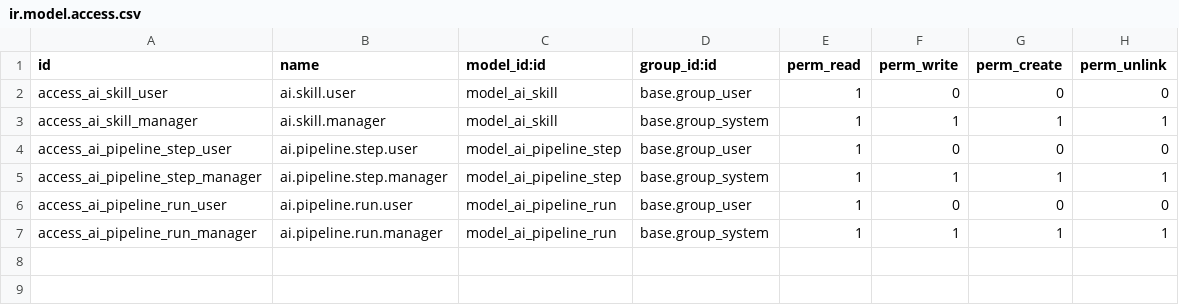
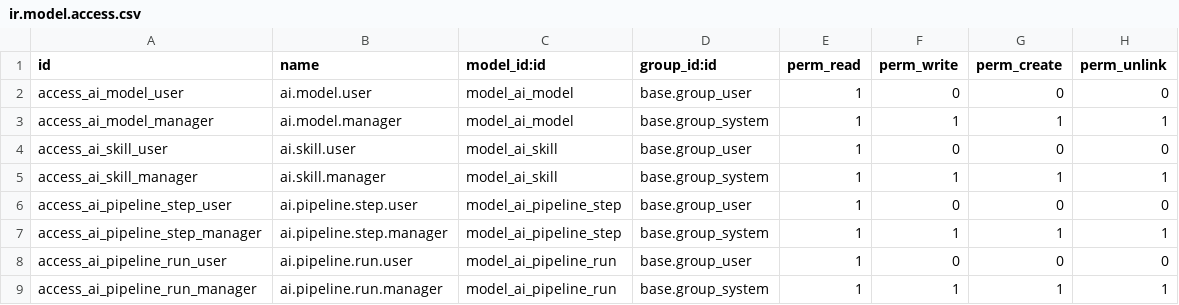
Before and after one commit to rosenvladimirov/l10n-bulgaria, a CSV file: l10n_bg_ai_pipeline/security/ir.model.access.csv, drawn as a sheet; the diff names each change by its address in the sheet, - before the commit and + after, or states it on an @@ line.

```diff
--- a/l10n_bg_ai_pipeline/security/ir.model.access.csv
+++ b/l10n_bg_ai_pipeline/security/ir.model.access.csv
+row 2: access_ai_model_user | ai.model.user | model_ai_model | base.group_user | 1 | 0 | 0 | 0
+row 3: access_ai_model_manager | ai.model.manager | model_ai_model | base.group_system | 1 | 1 | 1 | 1
```
Also changed, not shown: 5 other files.
